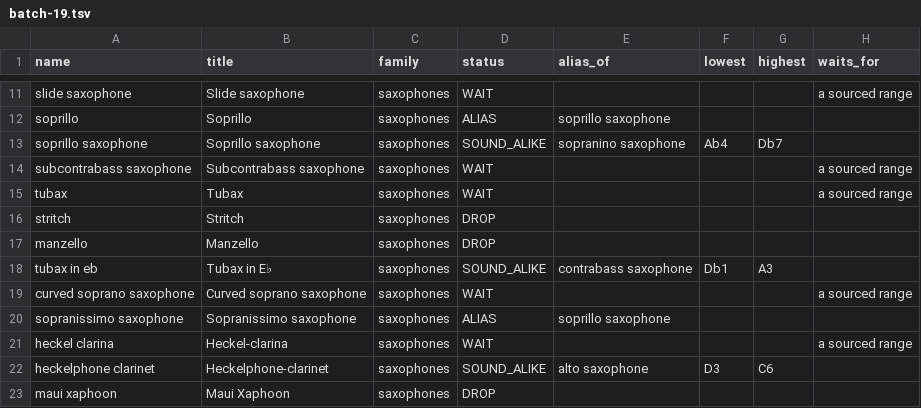
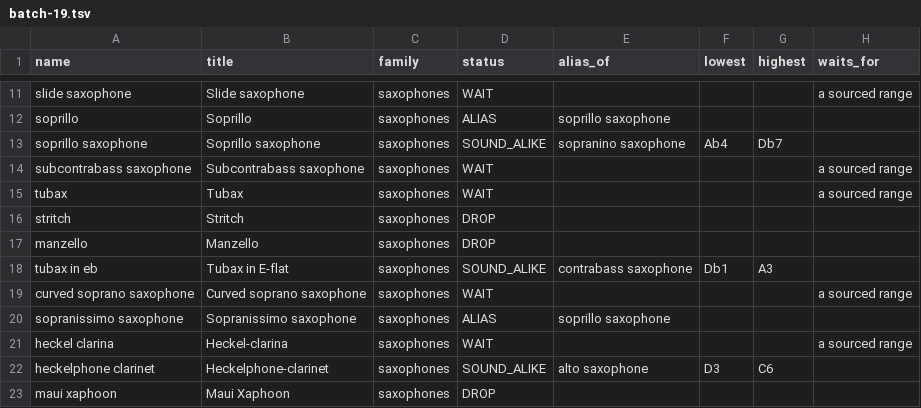
Before and after one commit to terrysimons/glitchygames, a TSV file: plans/data/instrument-audit/batch-19.tsv, drawn as a sheet; only a part is shown, gaps mark what is left out; the diff names each change by its address in the sheet, - before the commit and + after, or states it on an @@ line.

```diff
--- a/plans/data/instrument-audit/batch-19.tsv
+++ b/plans/data/instrument-audit/batch-19.tsv
-B18 (title): Tubax in E♭
+B18 (title): Tubax in E-flat
```
Also changed, not shown: 4 other files.
